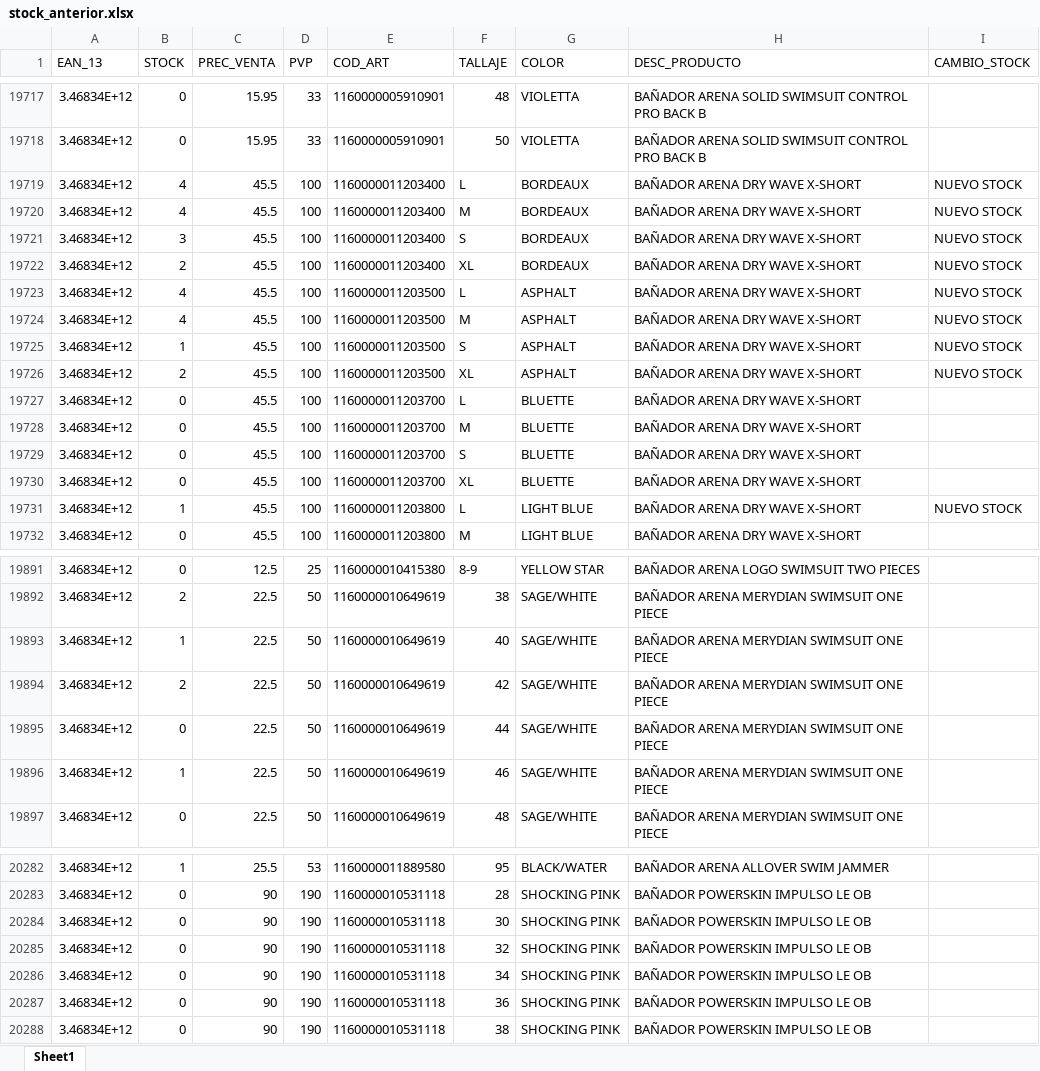
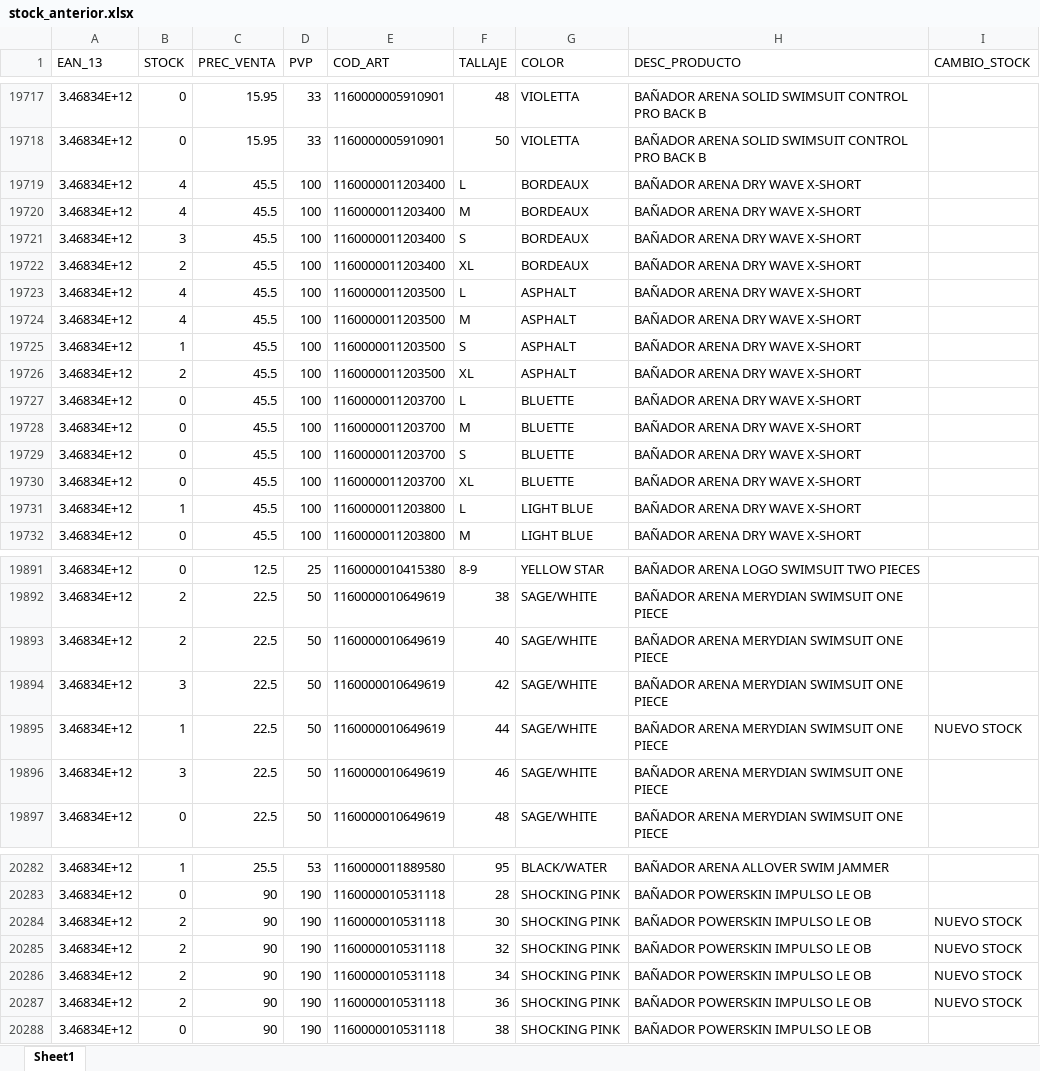
Before and after one commit to diazvjuanjo/stock_alert, an Excel workbook: stock_anterior.xlsx, sheet Sheet1, drawn as a sheet; only a part is shown, gaps mark what is left out; values as stored, in another font and other column widths than the file's, no borders; the diff covers the shown part only; the diff names each change by its address in the sheet, - before the commit and + after, or states it on an @@ line.

```diff
--- a/stock_anterior.xlsx (sheet Sheet1)
+++ b/stock_anterior.xlsx (sheet Sheet1)
-I19719:I19726 (CAMBIO_STOCK): NUEVO STOCK
+I19719:I19726 (CAMBIO_STOCK): (empty)
-I19731 (CAMBIO_STOCK): NUEVO STOCK
+I19731 (CAMBIO_STOCK): (empty)
-B19893 (STOCK): 1
+B19893 (STOCK): 2
-B19894 (STOCK): 2
+B19894 (STOCK): 3
-B19895 (STOCK): 0
+B19895 (STOCK): 1
-I19895 (CAMBIO_STOCK): (empty)
+I19895 (CAMBIO_STOCK): NUEVO STOCK
-B19896 (STOCK): 1
+B19896 (STOCK): 3
-B20284:B20287 (STOCK): 0
+B20284:B20287 (STOCK): 2
-I20284:I20287 (CAMBIO_STOCK): (empty)
+I20284:I20287 (CAMBIO_STOCK): NUEVO STOCK
```
Also changed, not shown: 214 edited cells elsewhere in this sheet.
